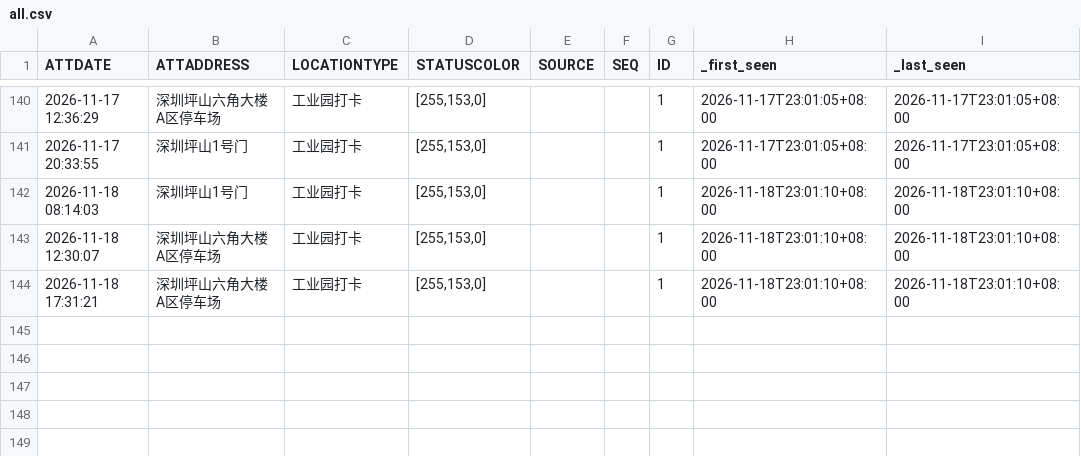
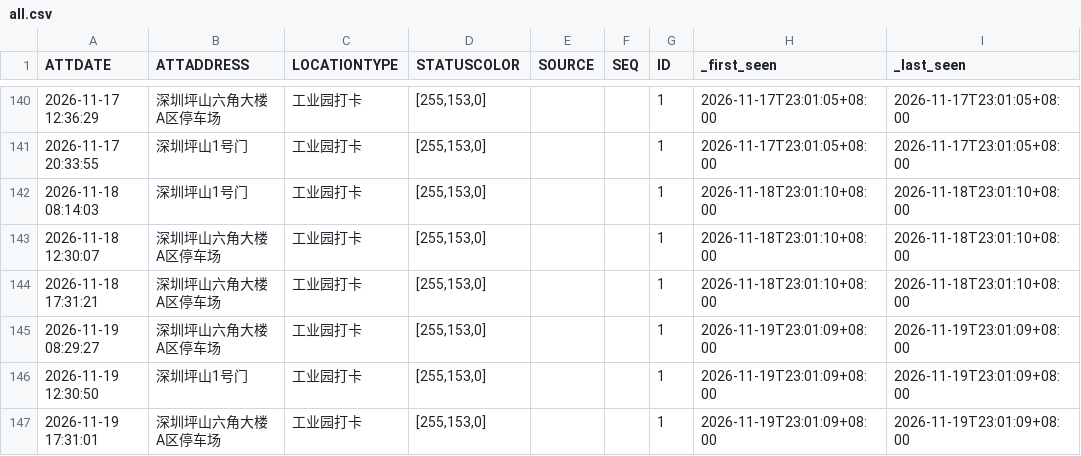
Before and after one commit to Blade-gen/my-ot-ledger, a CSV file: otData/all.csv, drawn as a sheet; only a part is shown, gaps mark what is left out; the diff names each change by its address in the sheet, - before the commit and + after, or states it on an @@ line.

```diff
--- a/otData/all.csv
+++ b/otData/all.csv
+row 145: 2026-11-19 08:29:27 | 深圳坪山六角大楼A区停车场 | 工业园打卡 | [255,153,0] |  |  | 1 | 2026-11-19T23:01:09+08:00 | 2026-11-19T23:01:09+08:00
+row 146: 2026-11-19 12:30:50 | 深圳坪山1号门 | 工业园打卡 | [255,153,0] |  |  | 1 | 2026-11-19T23:01:09+08:00 | 2026-11-19T23:01:09+08:00
+row 147: 2026-11-19 17:31:01 | 深圳坪山六角大楼A区停车场 | 工业园打卡 | [255,153,0] |  |  | 1 | 2026-11-19T23:01:09+08:00 | 2026-11-19T23:01:09+08:00
```
Also changed, not shown: 1 other file.
